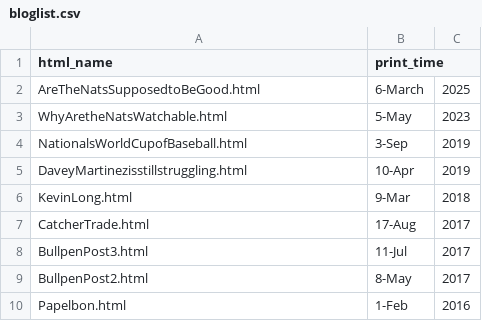
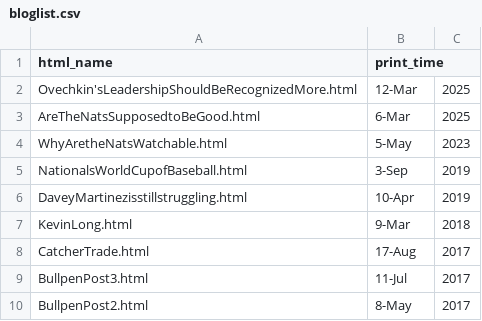
Before and after one commit to jamesohara08/jamesohara08.github.io, a CSV file: bloglist.csv, drawn as a sheet; only a part is shown; the shorter side is filled out with more unchanged rows.

Commit message:
Update bloglist.csv

```diff
--- a/bloglist.csv
+++ b/bloglist.csv
@@ -1,3 +1,4 @@
 html_name,print_time,
-AreTheNatsSupposedtoBeGood.html,6-March,2025
+Ovechkin'sLeadershipShouldBeRecognizedMore.html,12-Mar,2025
+AreTheNatsSupposedtoBeGood.html,6-Mar,2025
 WhyAretheNatsWatchable.html,5-May,2023
```
